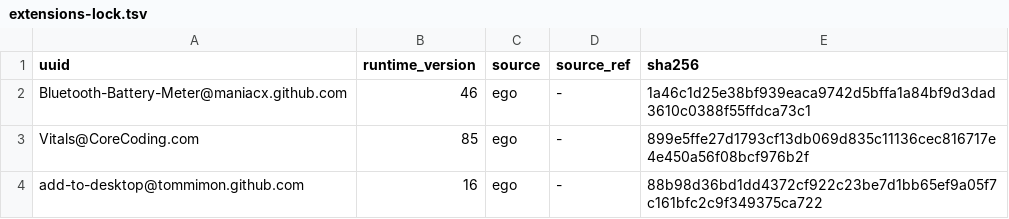
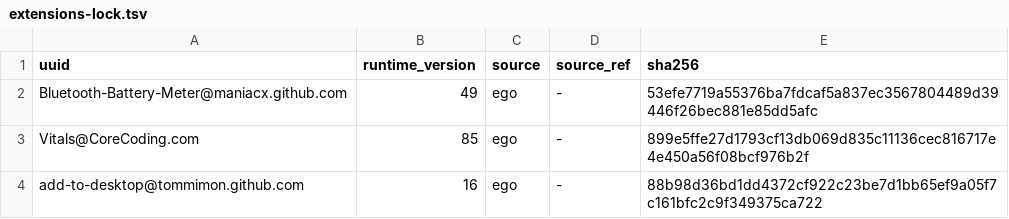
Before and after one commit to wojko6/fedora-workstation-setup, a TSV file: gnome/extensions-lock.tsv, drawn as a sheet; only a part is shown.

Commit message:
Pin Bluetooth Battery Meter EGO v49 archive

```diff
--- a/gnome/extensions-lock.tsv
+++ b/gnome/extensions-lock.tsv
@@ -1,3 +1,3 @@
 uuid	runtime_version	source	source_ref	sha256
-Bluetooth-Battery-Meter@maniacx.github.com	46	ego	-	1a46c1d25e38bf939eaca9742d5bffa1a84bf9d3dad3610c0388f55ffdca73c1
+Bluetooth-Battery-Meter@maniacx.github.com	49	ego	-	53efe7719a55376ba7fdcaf5a837ec3567804489d39446f26bec881e85dd5afc
 Vitals@CoreCoding.com	85	ego	-	899e5ffe27d1793cf13db069d835c11136cec816717e4e450a56f08bcf976b2f
```
